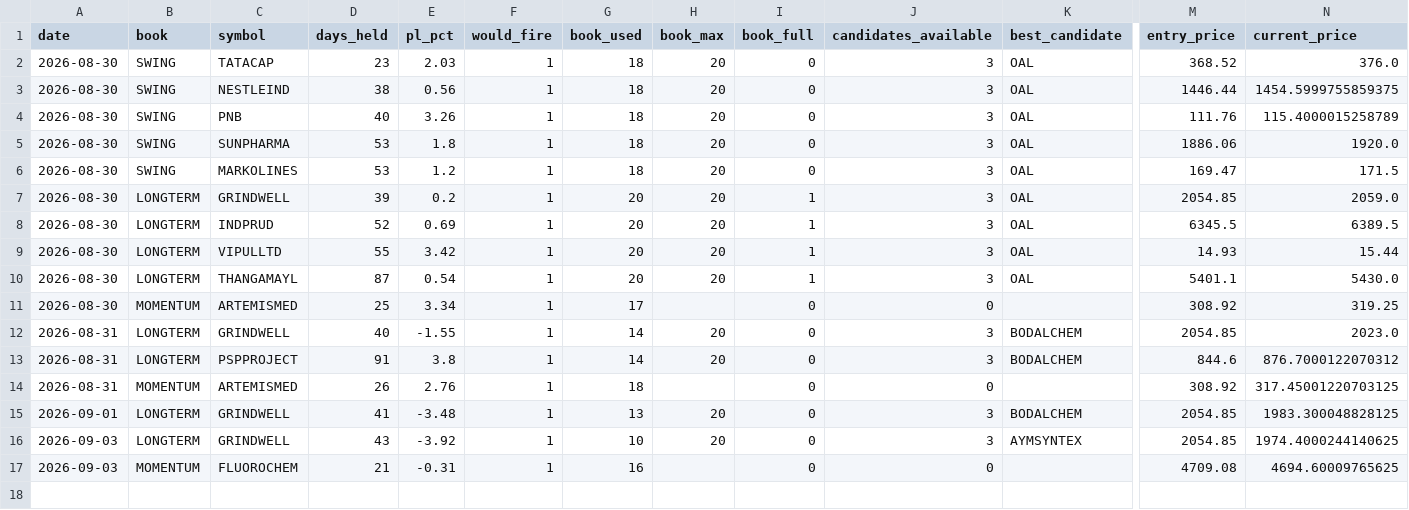
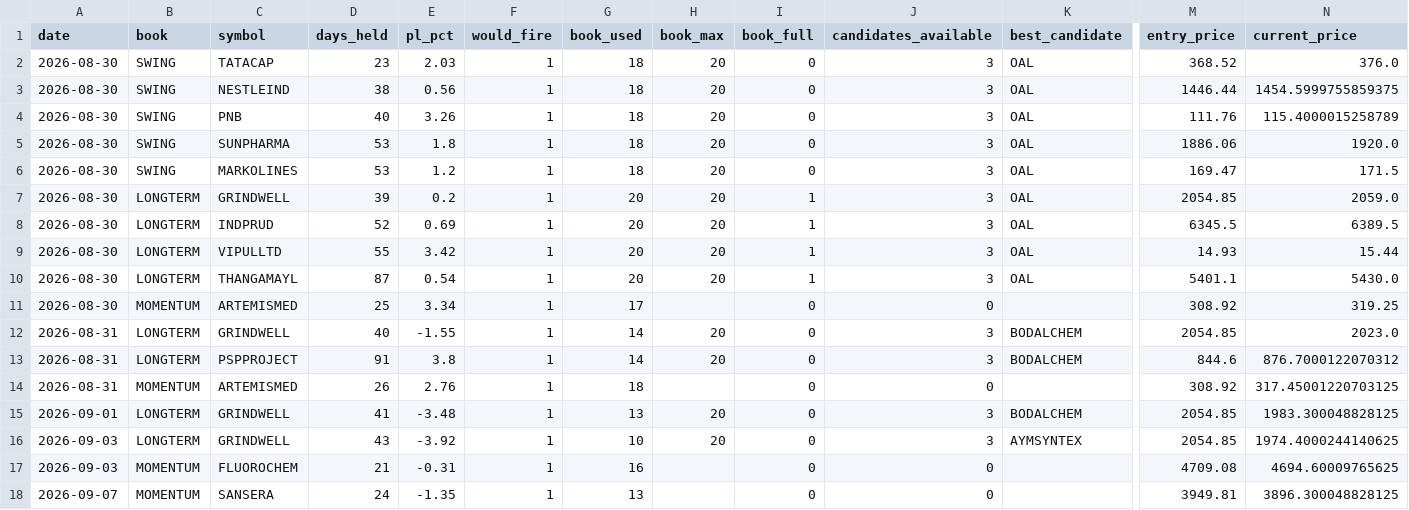
Before and after one commit to Gauravsingh257/stocks-with-gaurav, a CSV file: docs/validation/stagnation_shadow_log.csv, drawn as a sheet; only a part is shown, gaps mark what is left out; rows hold the shown columns only; the diff names each change by its address in the sheet, - before the commit and + after, or states it on an @@ line.

```diff
--- a/docs/validation/stagnation_shadow_log.csv
+++ b/docs/validation/stagnation_shadow_log.csv
+row 18: 2026-09-07 | MOMENTUM | SANSERA | 24 | -1.35 | 1 | 13 |  | 0 | 0 |  | 3949.81 | 3896.300048828125
```
